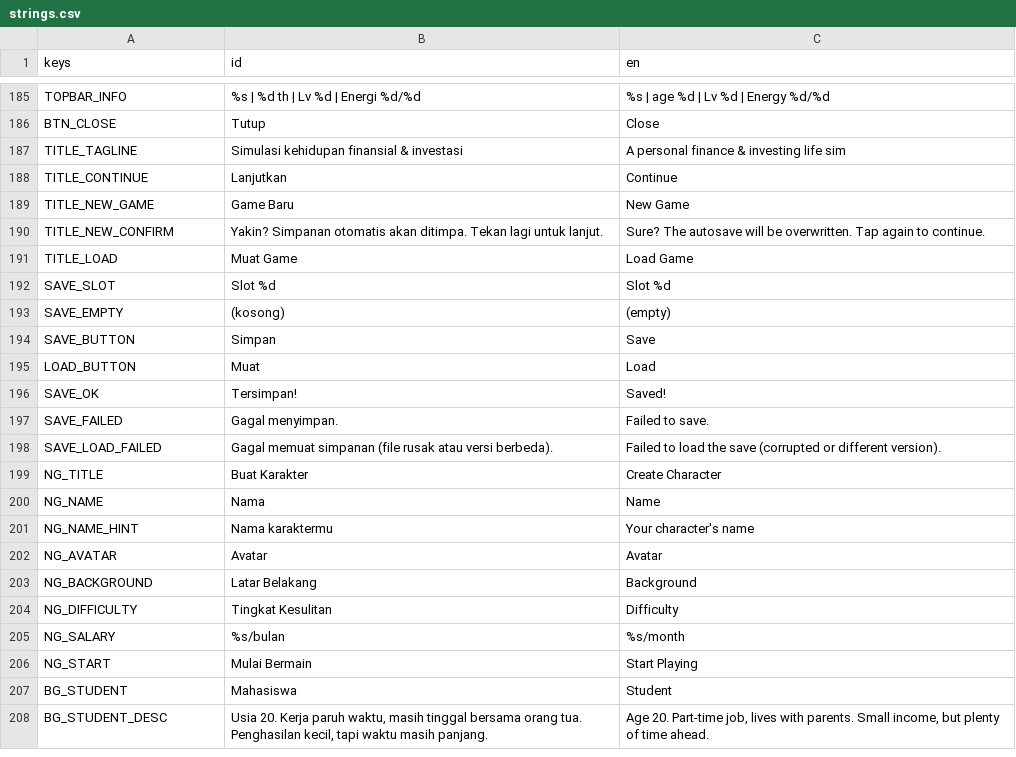
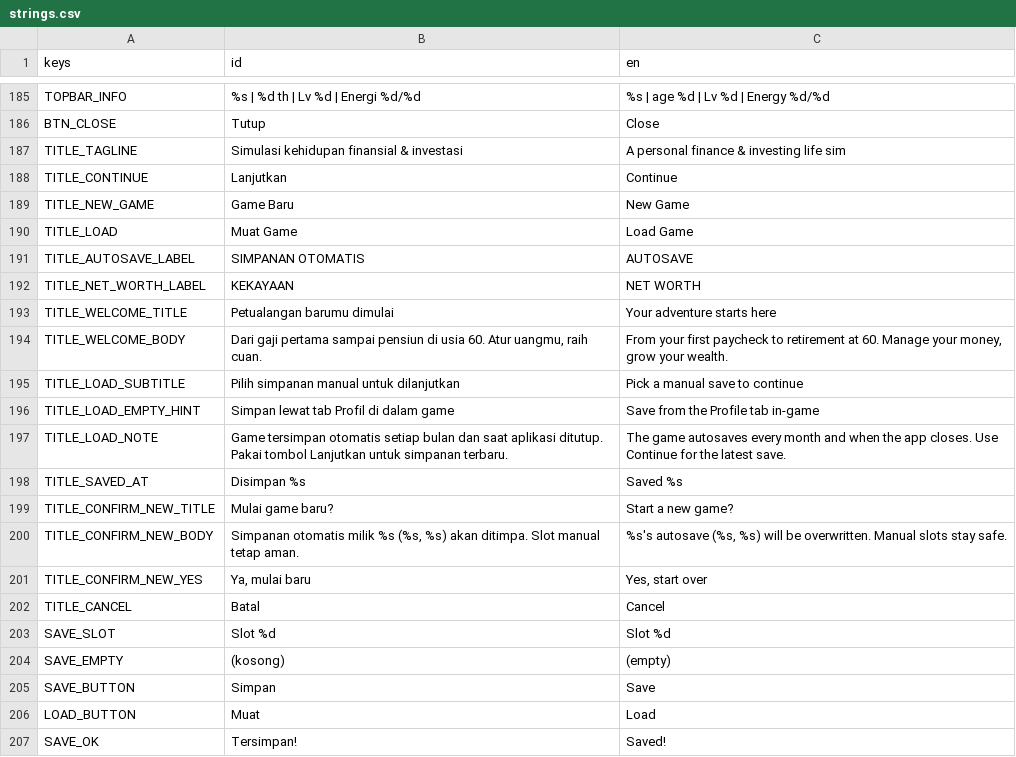
Before and after one commit to FachruDev/CuanQuest, a CSV file: localization/strings.csv, drawn as a sheet; only a part is shown, gaps mark what is left out; the shorter side is filled out with more unchanged rows.

```diff
--- a/localization/strings.csv
+++ b/localization/strings.csv
@@ -205,4 +205,15 @@ TITLE_CONTINUE,Lanjutkan,Continue
 TITLE_NEW_GAME,Game Baru,New Game
-TITLE_NEW_CONFIRM,Yakin? Simpanan otomatis akan ditimpa. Tekan lagi untuk lanjut.,Sure? The autosave will be overwritten. Tap again to continue.
 TITLE_LOAD,Muat Game,Load Game
+TITLE_AUTOSAVE_LABEL,SIMPANAN OTOMATIS,AUTOSAVE
+TITLE_NET_WORTH_LABEL,KEKAYAAN,NET WORTH
+TITLE_WELCOME_TITLE,Petualangan barumu dimulai,Your adventure starts here
+TITLE_WELCOME_BODY,"Dari gaji pertama sampai pensiun di usia 60. Atur uangmu, raih cuan.","From your first paycheck to retirement at 60. Manage your money, grow your wealth."
+TITLE_LOAD_SUBTITLE,Pilih simpanan manual untuk dilanjutkan,Pick a manual save to continue
+TITLE_LOAD_EMPTY_HINT,Simpan lewat tab Profil di dalam game,Save from the Profile tab in-game
+TITLE_LOAD_NOTE,Game tersimpan otomatis setiap bulan dan saat aplikasi ditutup. Pakai tombol Lanjutkan untuk simpanan terbaru.,The game autosaves every month and when the app closes. Use Continue for the latest save.
+TITLE_SAVED_AT,Disimpan %s,Saved %s
+TITLE_CONFIRM_NEW_TITLE,Mulai game baru?,Start a new game?
+TITLE_CONFIRM_NEW_BODY,"Simpanan otomatis milik %s (%s, %s) akan ditimpa. Slot manual tetap aman.","%s's autosave (%s, %s) will be overwritten. Manual slots stay safe."
+TITLE_CONFIRM_NEW_YES,"Ya, mulai baru","Yes, start over"
+TITLE_CANCEL,Batal,Cancel
 SAVE_SLOT,Slot %d,Slot %d
```
Also changed, not shown: 57 other files.
